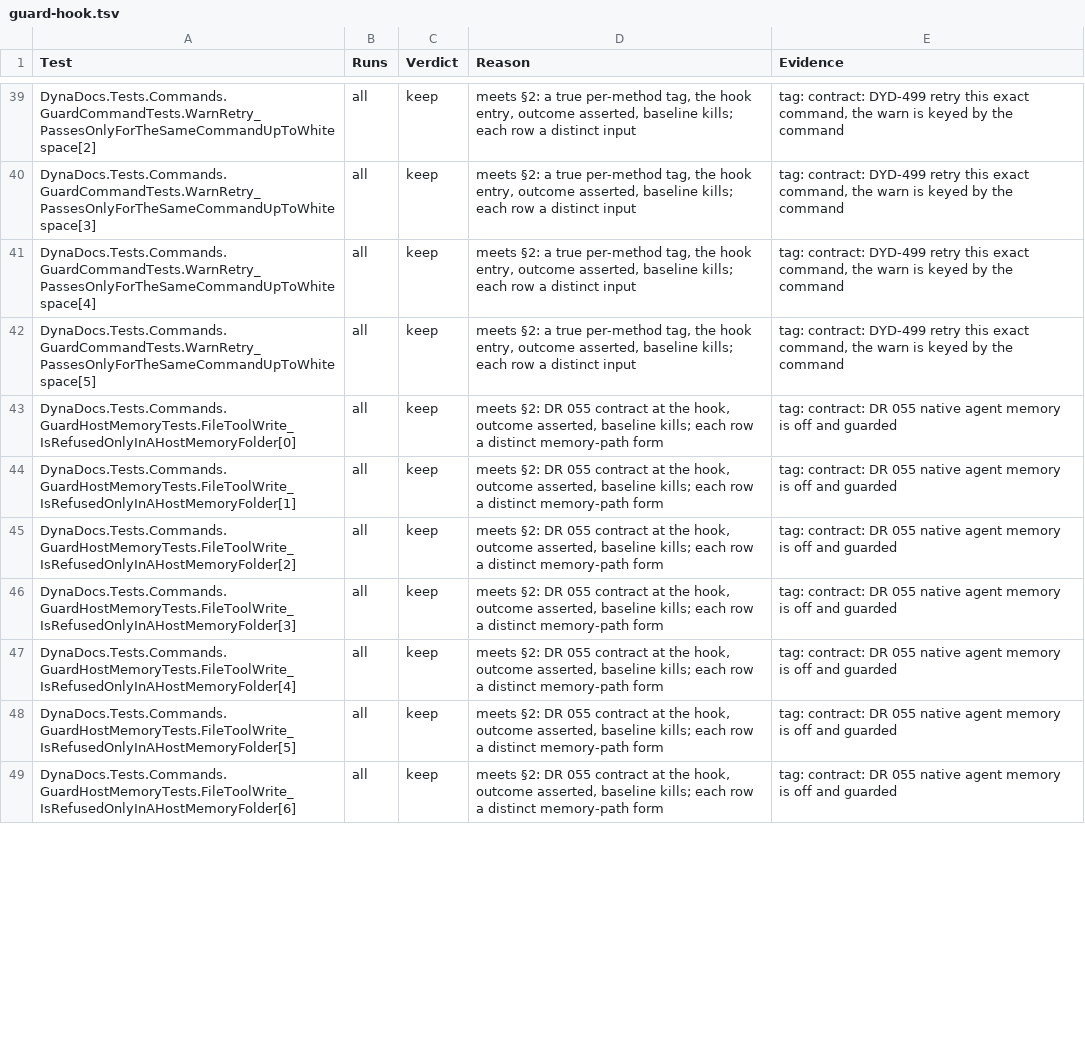
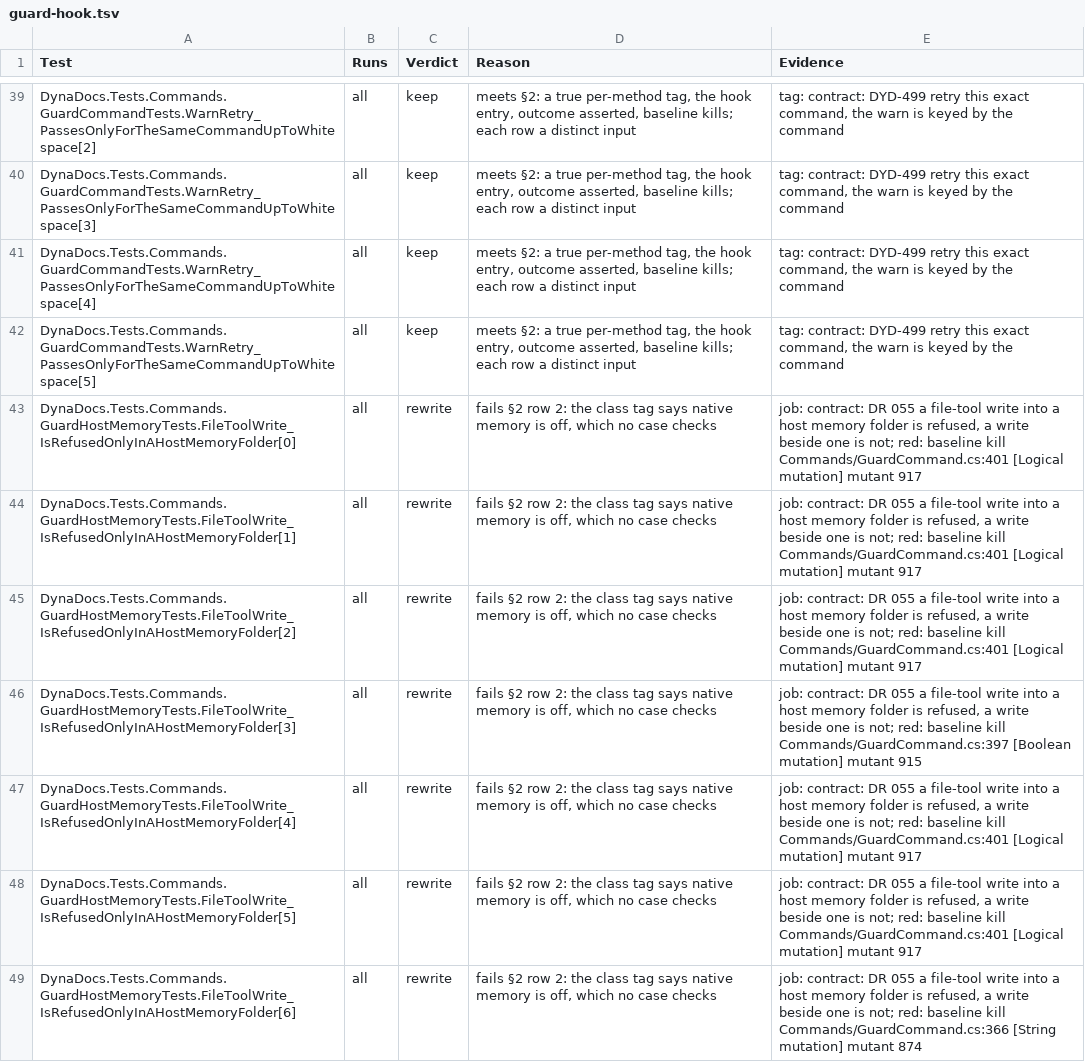
Before and after one commit to BalazsOrg/dydo, a TSV file: dydo/project/reviews/dyd-1520-test-audit/guard-hook.tsv, drawn as a sheet; only a part is shown, gaps mark what is left out; the diff covers the shown part only.

```diff
--- a/dydo/project/reviews/dyd-1520-test-audit/guard-hook.tsv
+++ b/dydo/project/reviews/dyd-1520-test-audit/guard-hook.tsv
@@ -42,8 +42,8 @@ DynaDocs.Tests.Commands.GuardCommandTests.WarnRetry_PassesOnlyForTheSameCommandU
 DynaDocs.Tests.Commands.GuardCommandTests.WarnRetry_PassesOnlyForTheSameCommandUpToWhitespace[5]	all	keep	meets §2: a true per-method tag, the hook entry, outcome asserted, baseline kills; each row a distinct input	tag: contract: DYD-499 retry this exact command, the warn is keyed by the command
-DynaDocs.Tests.Commands.GuardHostMemoryTests.FileToolWrite_IsRefusedOnlyInAHostMemoryFolder[0]	all	keep	meets §2: DR 055 contract at the hook, outcome asserted, baseline kills; each row a distinct memory-path form	tag: contract: DR 055 native agent memory is off and guarded
-DynaDocs.Tests.Commands.GuardHostMemoryTests.FileToolWrite_IsRefusedOnlyInAHostMemoryFolder[1]	all	keep	meets §2: DR 055 contract at the hook, outcome asserted, baseline kills; each row a distinct memory-path form	tag: contract: DR 055 native agent memory is off and guarded
-DynaDocs.Tests.Commands.GuardHostMemoryTests.FileToolWrite_IsRefusedOnlyInAHostMemoryFolder[2]	all	keep	meets §2: DR 055 contract at the hook, outcome asserted, baseline kills; each row a distinct memory-path form	tag: contract: DR 055 native agent memory is off and guarded
-DynaDocs.Tests.Commands.GuardHostMemoryTests.FileToolWrite_IsRefusedOnlyInAHostMemoryFolder[3]	all	keep	meets §2: DR 055 contract at the hook, outcome asserted, baseline kills; each row a distinct memory-path form	tag: contract: DR 055 native agent memory is off and guarded
-DynaDocs.Tests.Commands.GuardHostMemoryTests.FileToolWrite_IsRefusedOnlyInAHostMemoryFolder[4]	all	keep	meets §2: DR 055 contract at the hook, outcome asserted, baseline kills; each row a distinct memory-path form	tag: contract: DR 055 native agent memory is off and guarded
-DynaDocs.Tests.Commands.GuardHostMemoryTests.FileToolWrite_IsRefusedOnlyInAHostMemoryFolder[5]	all	keep	meets §2: DR 055 contract at the hook, outcome asserted, baseline kills; each row a distinct memory-path form	tag: contract: DR 055 native agent memory is off and guarded
-DynaDocs.Tests.Commands.GuardHostMemoryTests.FileToolWrite_IsRefusedOnlyInAHostMemoryFolder[6]	all	keep	meets §2: DR 055 contract at the hook, outcome asserted, baseline kills; each row a distinct memory-path form	tag: contract: DR 055 native agent memory is off and guarded
+DynaDocs.Tests.Commands.GuardHostMemoryTests.FileToolWrite_IsRefusedOnlyInAHostMemoryFolder[0]	all	rewrite	fails §2 row 2: the class tag says native memory is off, which no case checks	job: contract: DR 055 a file-tool write into a host memory folder is refused, a write beside one is not; red: baseline kill Commands/GuardCommand.cs:401 [Logical mutation] mutant 917
+DynaDocs.Tests.Commands.GuardHostMemoryTests.FileToolWrite_IsRefusedOnlyInAHostMemoryFolder[1]	all	rewrite	fails §2 row 2: the class tag says native memory is off, which no case checks	job: contract: DR 055 a file-tool write into a host memory folder is refused, a write beside one is not; red: baseline kill Commands/GuardCommand.cs:401 [Logical mutation] mutant 917
+DynaDocs.Tests.Commands.GuardHostMemoryTests.FileToolWrite_IsRefusedOnlyInAHostMemoryFolder[2]	all	rewrite	fails §2 row 2: the class tag says native memory is off, which no case checks	job: contract: DR 055 a file-tool write into a host memory folder is refused, a write beside one is not; red: baseline kill Commands/GuardCommand.cs:401 [Logical mutation] mutant 917
+DynaDocs.Tests.Commands.GuardHostMemoryTests.FileToolWrite_IsRefusedOnlyInAHostMemoryFolder[3]	all	rewrite	fails §2 row 2: the class tag says native memory is off, which no case checks	job: contract: DR 055 a file-tool write into a host memory folder is refused, a write beside one is not; red: baseline kill Commands/GuardCommand.cs:397 [Boolean mutation] mutant 915
+DynaDocs.Tests.Commands.GuardHostMemoryTests.FileToolWrite_IsRefusedOnlyInAHostMemoryFolder[4]	all	rewrite	fails §2 row 2: the class tag says native memory is off, which no case checks	job: contract: DR 055 a file-tool write into a host memory folder is refused, a write beside one is not; red: baseline kill Commands/GuardCommand.cs:401 [Logical mutation] mutant 917
+DynaDocs.Tests.Commands.GuardHostMemoryTests.FileToolWrite_IsRefusedOnlyInAHostMemoryFolder[5]	all	rewrite	fails §2 row 2: the class tag says native memory is off, which no case checks	job: contract: DR 055 a file-tool write into a host memory folder is refused, a write beside one is not; red: baseline kill Commands/GuardCommand.cs:401 [Logical mutation] mutant 917
+DynaDocs.Tests.Commands.GuardHostMemoryTests.FileToolWrite_IsRefusedOnlyInAHostMemoryFolder[6]	all	rewrite	fails §2 row 2: the class tag says native memory is off, which no case checks	job: contract: DR 055 a file-tool write into a host memory folder is refused, a write beside one is not; red: baseline kill Commands/GuardCommand.cs:366 [String mutation] mutant 874
```
Also changed, not shown: 152 edited cells elsewhere in this file, 5 other files.
